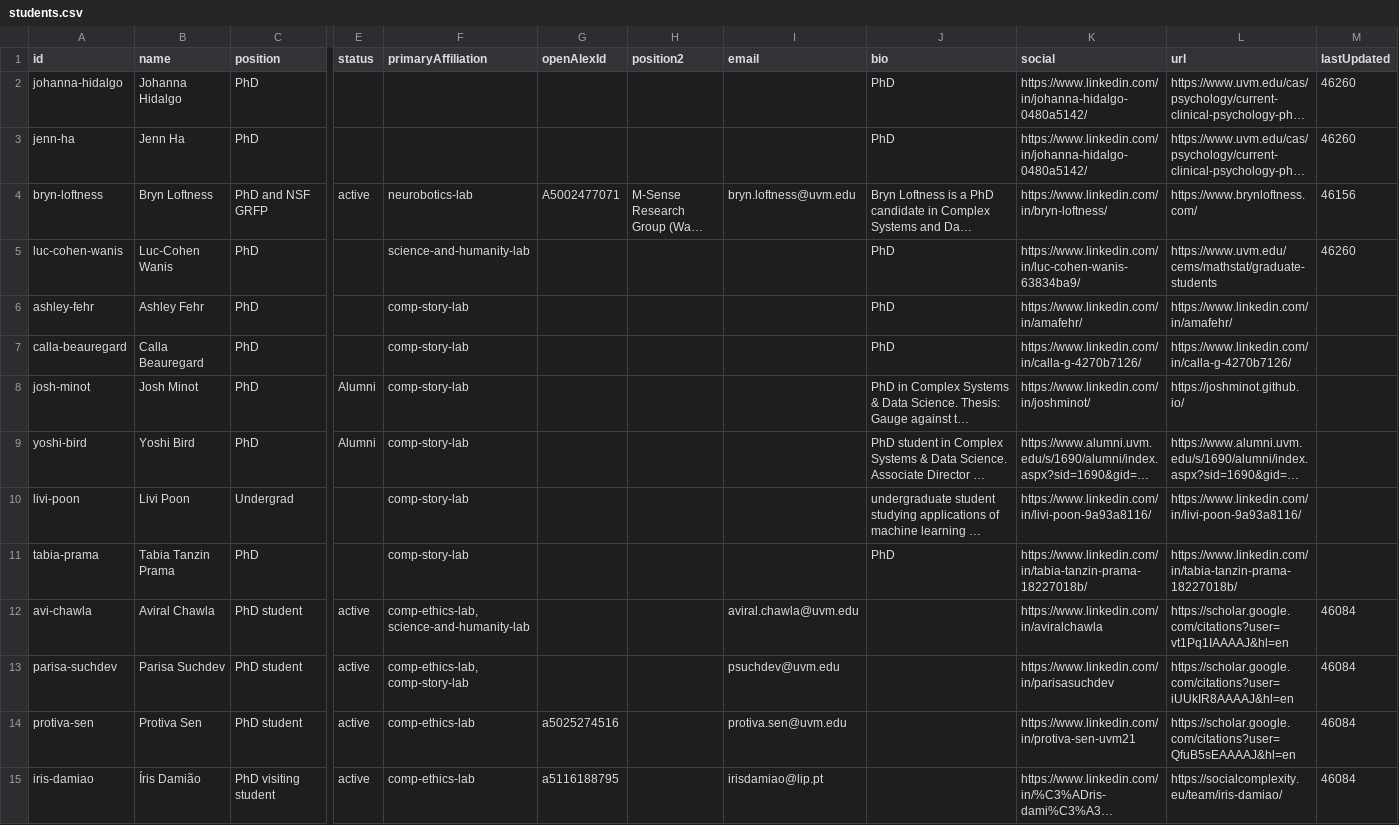
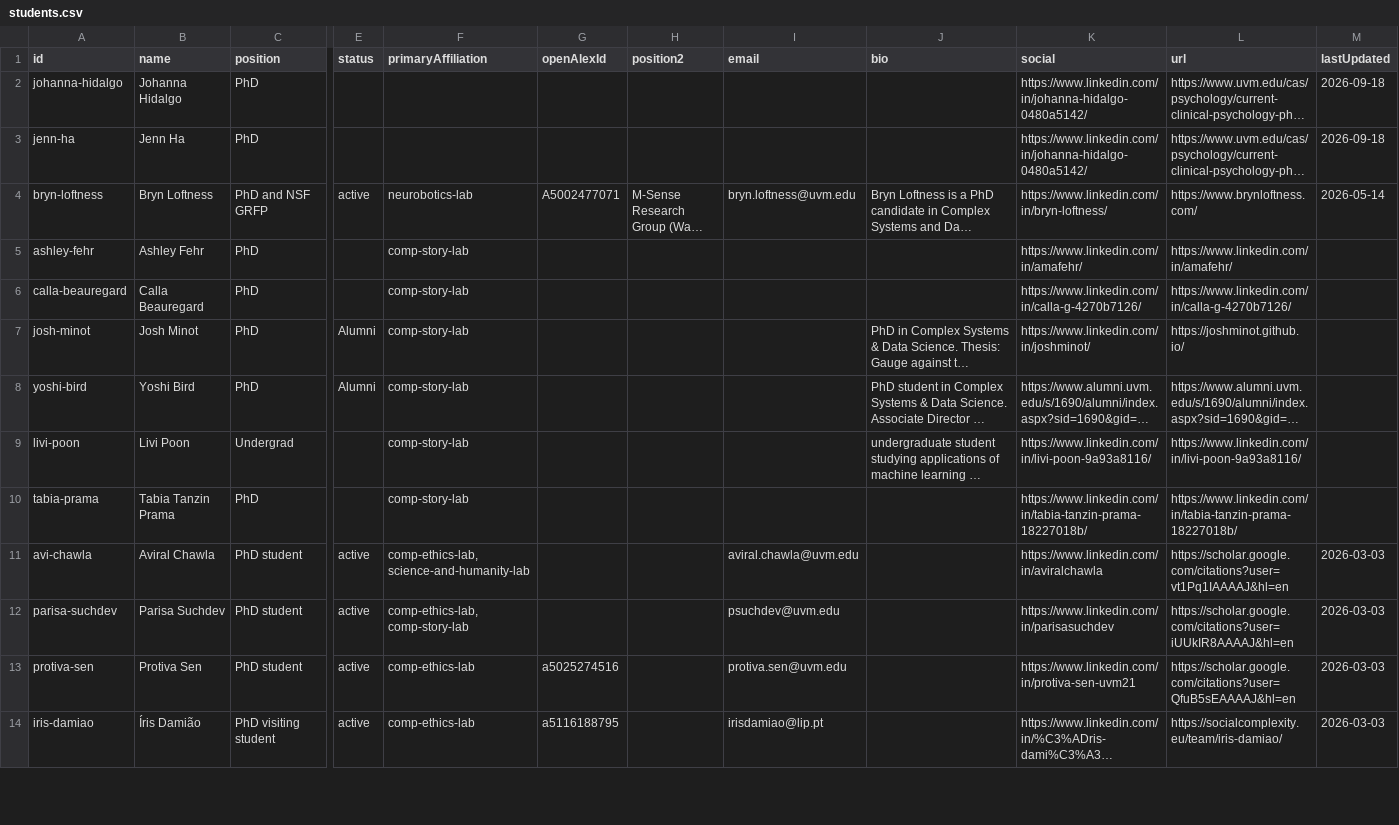
Before and after one commit to Vermont-Complex-Systems/vcsi-website, a CSV file: src/data/students.csv, drawn as a sheet; only a part is shown, gaps mark what is left out; long unchanged cells end in …; removed rows and columns are numbered as before the commit, all else as after; rows hold the shown columns only; the diff covers the shown part only; the diff names each change by its address in the sheet, - before the commit and + after, or states it on an @@ line.

```diff
--- a/src/data/students.csv
+++ b/src/data/students.csv
-J2:J3 (bio): PhD
+J2:J3 (bio): (empty)
-M2:M3 (lastUpdated): 46260
+M2:M3 (lastUpdated): 2026-09-18
-M4 (lastUpdated): 46156
+M4 (lastUpdated): 2026-05-14
-row 5: luc-cohen-wanis | Luc-Cohen Wanis | PhD |  | science-and-humanity-lab |  |  |  | PhD | https://www.linkedin.com/in/luc-cohen-wanis-63834ba9/ | https://www.uvm.edu/cems/mathstat/graduate-students | 46260
-J5:J6 (bio): PhD
+J5:J6 (bio): (empty)
-J10 (bio): PhD
+J10 (bio): (empty)
-M11:M14 (lastUpdated): 46084
+M11:M14 (lastUpdated): 2026-03-03
```
Also changed, not shown: 4 added rows and 32 edited cells elsewhere in this file, src/data/events.csv, 10 other files.
